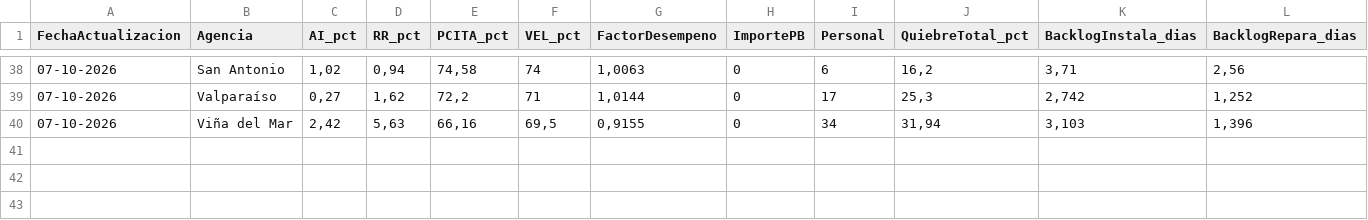
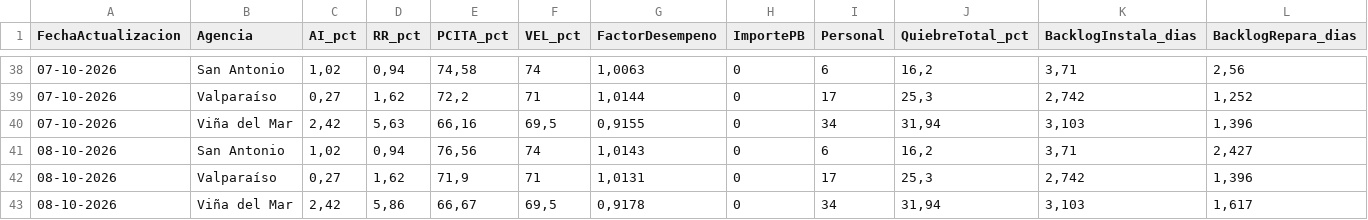
Before and after one commit to portalkpistecnicos/rollup-ejecutivo-elecnor, a CSV file: Historico_Rollup_Ejecutivo.csv, drawn as a sheet; only a part is shown, gaps mark what is left out; the diff names each change by its address in the sheet, - before the commit and + after, or states it on an @@ line.

Commit message:
Actualizacion diaria 08-10-2026

```diff
--- a/Historico_Rollup_Ejecutivo.csv
+++ b/Historico_Rollup_Ejecutivo.csv
+row 41: 08-10-2026 | San Antonio | 1,02 | 0,94 | 76,56 | 74 | 1,0143 | 0 | 6 | 16,2 | 3,71 | 2,427
+row 42: 08-10-2026 | Valparaíso | 0,27 | 1,62 | 71,9 | 71 | 1,0131 | 0 | 17 | 25,3 | 2,742 | 1,396
+row 43: 08-10-2026 | Viña del Mar | 2,42 | 5,86 | 66,67 | 69,5 | 0,9178 | 0 | 34 | 31,94 | 3,103 | 1,617
```
Also changed, not shown: 1 other file.
